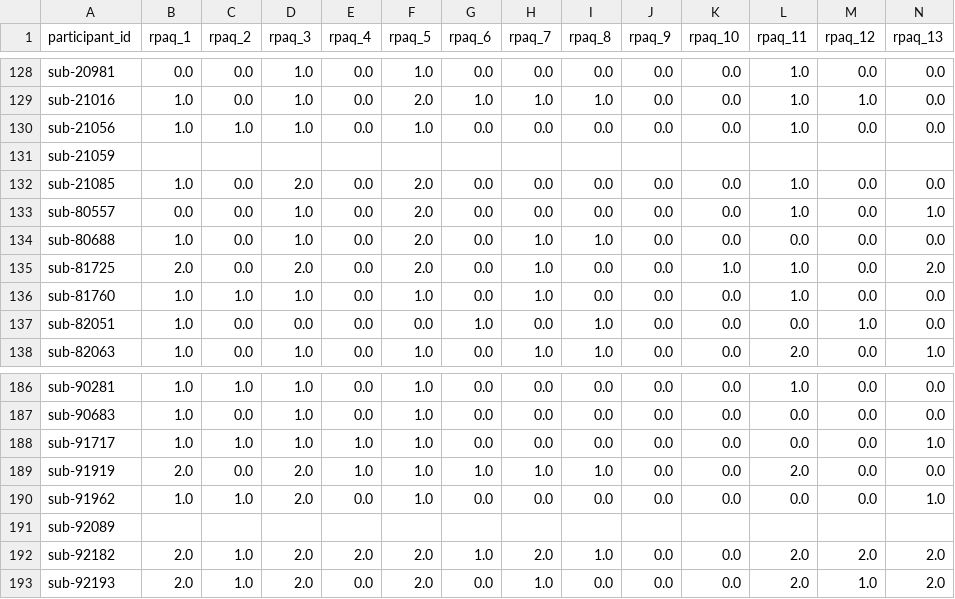
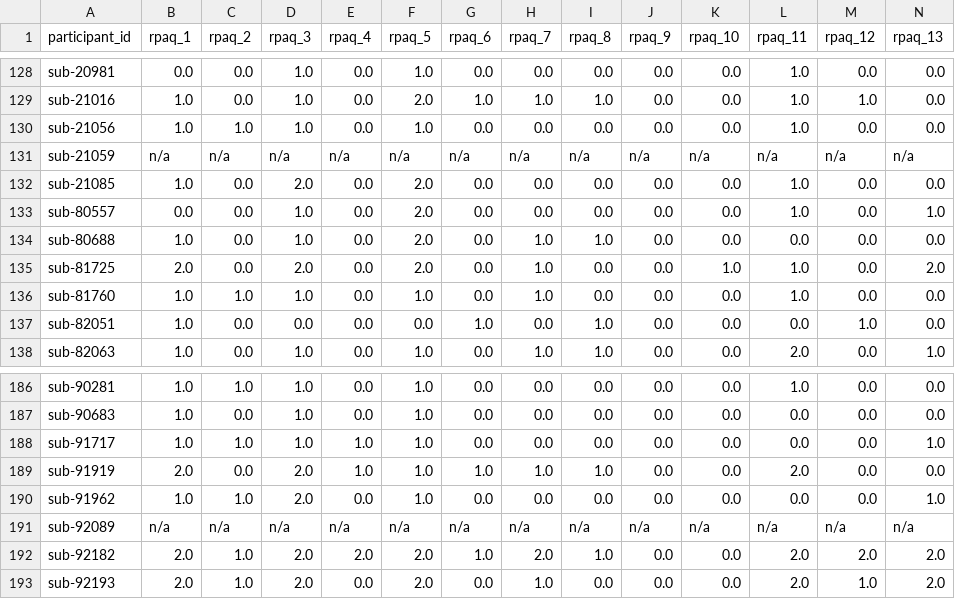
Before and after one commit to PennLINC/grmpy_opendata, a TSV file: phenotype/data/rpaq.tsv, drawn as a sheet; only a part is shown, gaps mark what is left out; removed rows and columns are numbered as before the commit, all else as after; rows hold the shown columns only; the diff names each change by its address in the sheet, - before the commit and + after, or states it on an @@ line.

```diff
--- a/phenotype/data/rpaq.tsv
+++ b/phenotype/data/rpaq.tsv
-row 131: sub-21059
+row 131: sub-21059 | n/a | n/a | n/a | n/a | n/a | n/a | n/a | n/a | n/a | n/a | n/a | n/a | n/a
-row 191: sub-92089
+row 191: sub-92089 | n/a | n/a | n/a | n/a | n/a | n/a | n/a | n/a | n/a | n/a | n/a | n/a | n/a
```
Also changed, not shown: phenotype/data/bdi.tsv, phenotype/data/grit.tsv, 15 other files.
